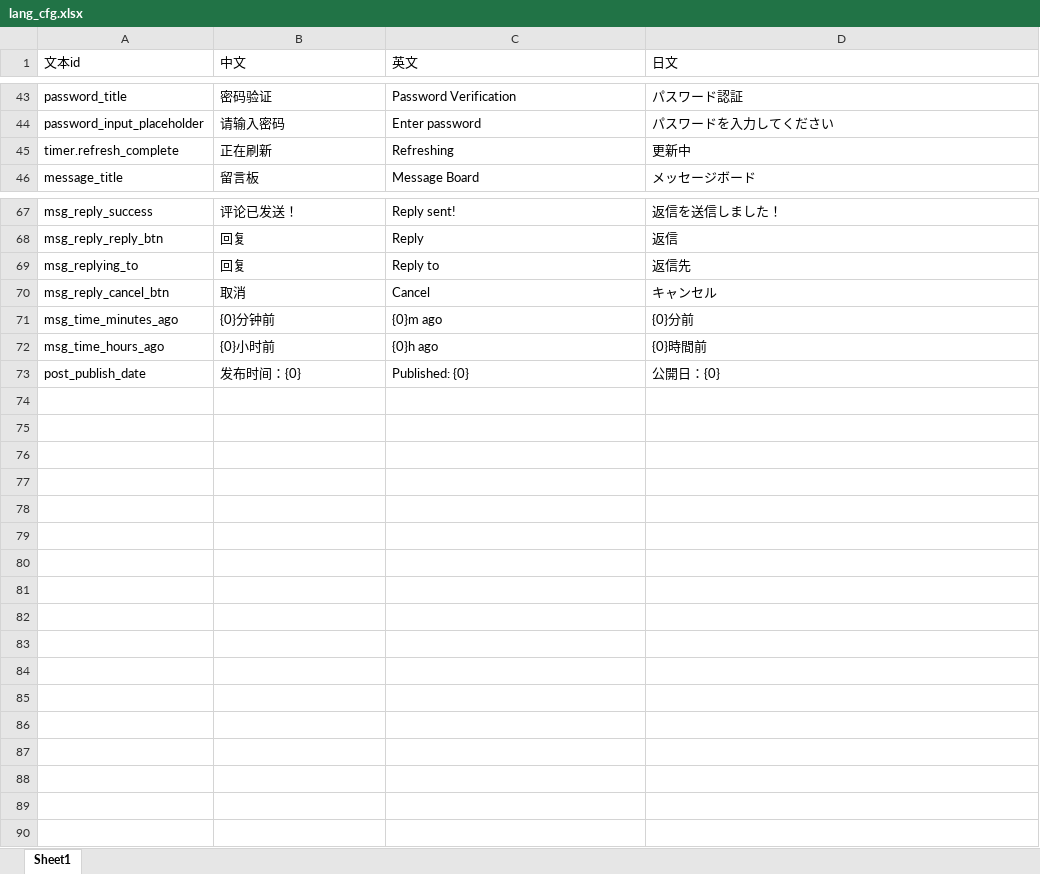
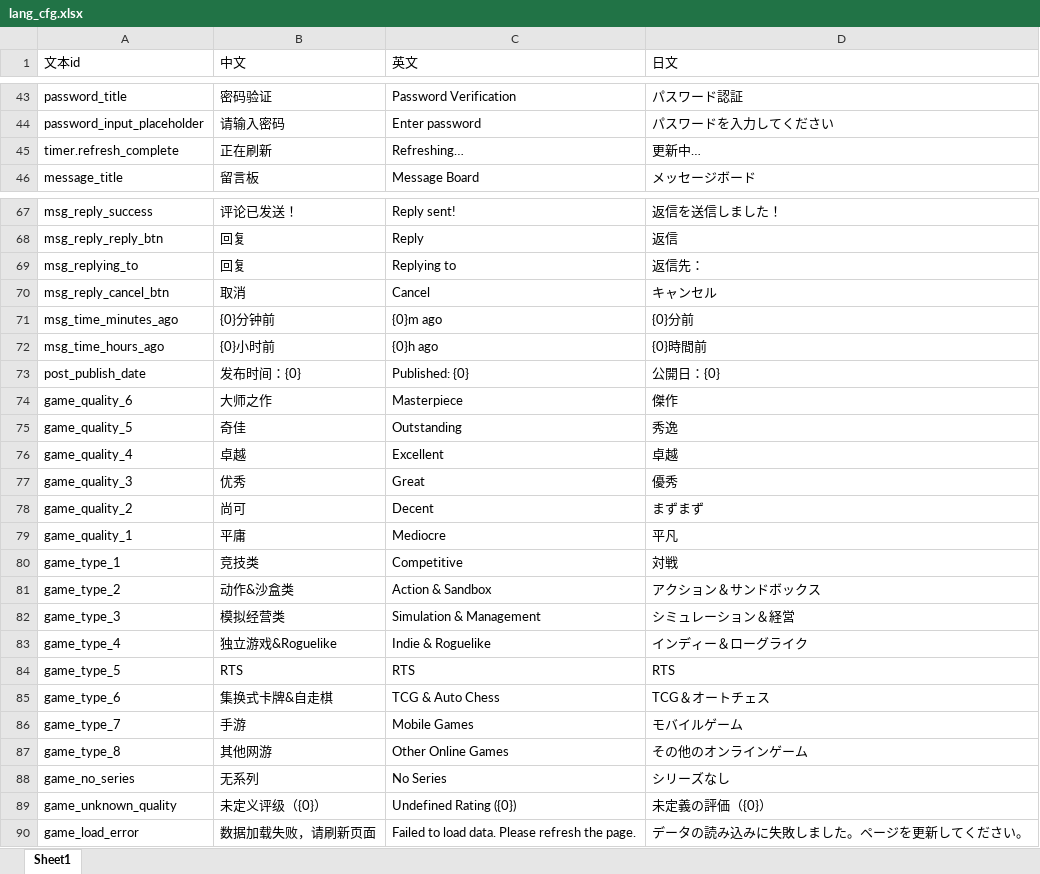
Before and after one commit to jianzou1/Emanon, an Excel workbook: cfg/excel/lang_cfg.xlsx, sheet Sheet1, drawn as a sheet; only a part is shown, gaps mark what is left out; values as stored, in another font and other column widths than the file's, no borders; the diff covers the shown part only; the diff names each change by its address in the sheet, - before the commit and + after, or states it on an @@ line.

```diff
--- a/cfg/excel/lang_cfg.xlsx (sheet Sheet1)
+++ b/cfg/excel/lang_cfg.xlsx (sheet Sheet1)
-C45 (英文): Refreshing
+C45 (英文): Refreshing…
-D45 (日文): 更新中
+D45 (日文): 更新中…
-C69 (英文): Reply to
+C69 (英文): Replying to
-D69 (日文): 返信先
+D69 (日文): 返信先：
+row 74: game_quality_6 | 大师之作 | Masterpiece | 傑作
+row 75: game_quality_5 | 奇佳 | Outstanding | 秀逸
+row 76: game_quality_4 | 卓越 | Excellent | 卓越
+row 77: game_quality_3 | 优秀 | Great | 優秀
+row 78: game_quality_2 | 尚可 | Decent | まずまず
+row 79: game_quality_1 | 平庸 | Mediocre | 平凡
+row 80: game_type_1 | 竞技类 | Competitive | 対戦
+row 81: game_type_2 | 动作&沙盒类 | Action & Sandbox | アクション＆サンドボックス
+row 82: game_type_3 | 模拟经营类 | Simulation & Management | シミュレーション＆経営
+row 83: game_type_4 | 独立游戏&Roguelike | Indie & Roguelike | インディー＆ローグライク
+row 84: game_type_5 | RTS | RTS | RTS
+row 85: game_type_6 | 集换式卡牌&自走棋 | TCG & Auto Chess | TCG＆オートチェス
+row 86: game_type_7 | 手游 | Mobile Games | モバイルゲーム
+row 87: game_type_8 | 其他网游 | Other Online Games | その他のオンラインゲーム
+row 88: game_no_series | 无系列 | No Series | シリーズなし
+row 89: game_unknown_quality | 未定义评级（{0}） | Undefined Rating ({0}) | 未定義の評価（{0}）
+row 90: game_load_error | 数据加载失败，请刷新页面 | Failed to load data. Please refresh the page. | データの読み込みに失敗しました。ページを更新してください。
```
Also changed, not shown: 25 edited cells elsewhere in this sheet, cfg/excel/game_time_cfg.xlsx, 16 other files.
